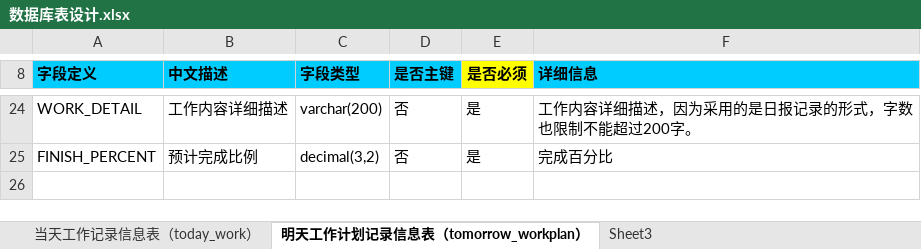
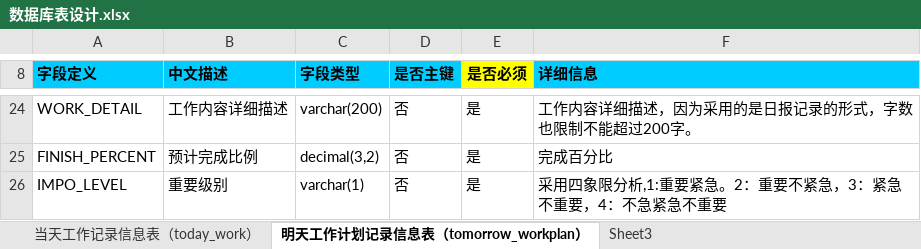
Before and after one commit to zhongguo2019/4quater, an Excel workbook: 数据库表设计.xlsx, sheet 明天工作计划记录信息表（tomorrow_workplan）, drawn as a sheet; only a part is shown, gaps mark what is left out; values as stored, in another font and other column widths than the file's, no borders; the diff names each change by its address in the sheet, - before the commit and + after, or states it on an @@ line.

```diff
--- a/数据库表设计.xlsx (sheet 明天工作计划记录信息表（tomorrow_workplan）)
+++ b/数据库表设计.xlsx (sheet 明天工作计划记录信息表（tomorrow_workplan）)
+row 26: IMPO_LEVEL | 重要级别 | varchar(1) | 否 | 是 | 采用四象限分析,1:重要紧急。2：重要不紧急，3：紧急不重要，4：不急紧急不重要
```
Also changed, not shown: sheet 当天工作记录信息表（today_work）, 27 other files.
